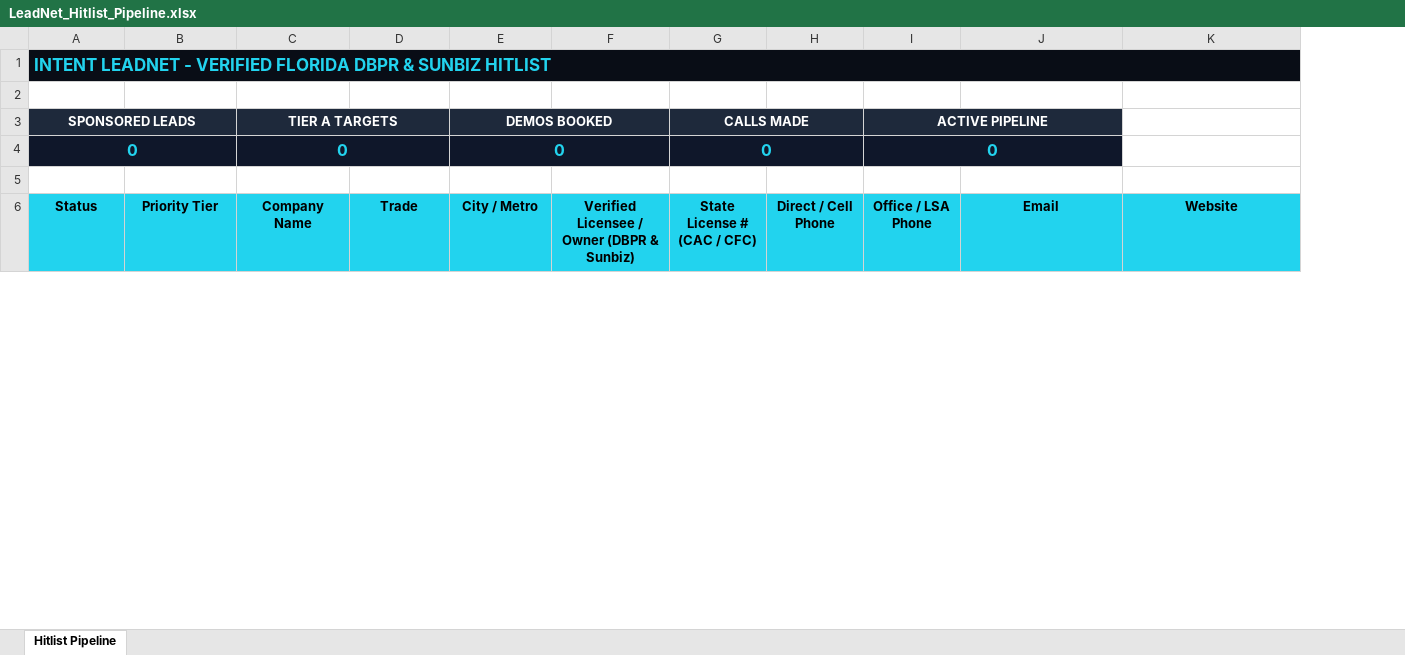
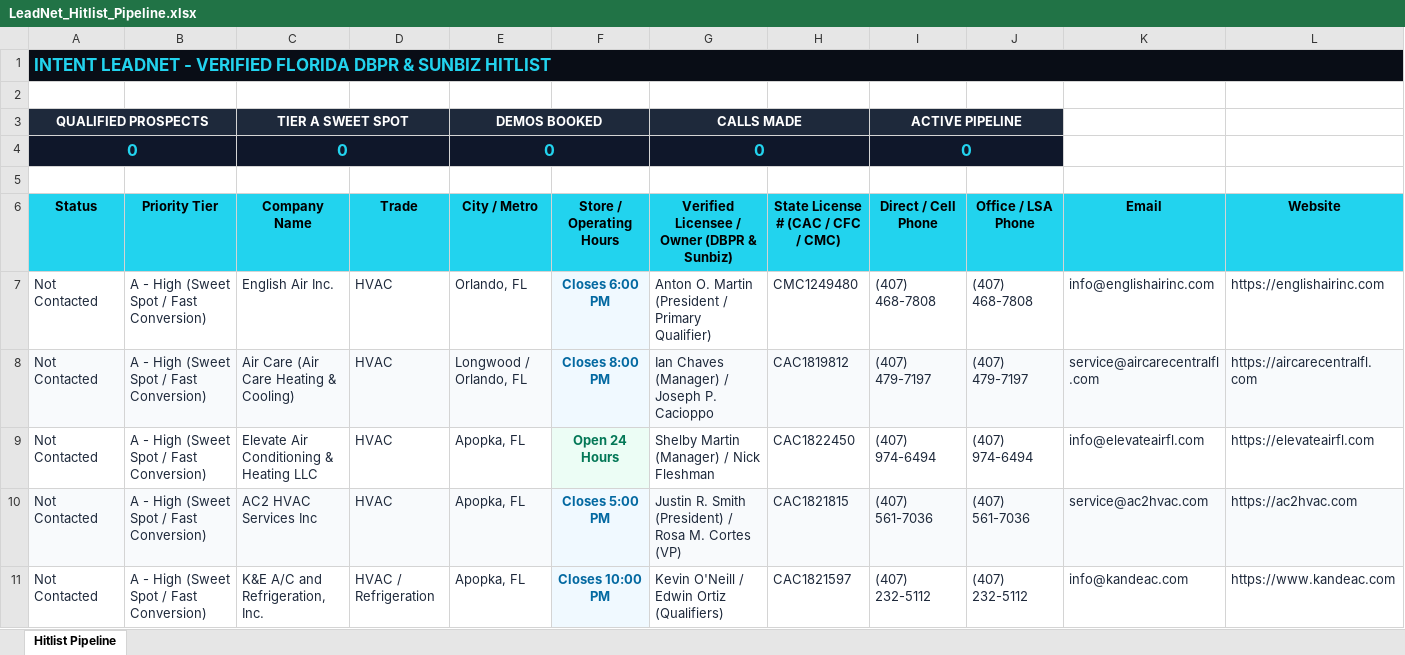
Before and after one commit to jcelest/intent, an Excel workbook: sales/LeadNet_Hitlist_Pipeline.xlsx, sheet Hitlist Pipeline, drawn as a sheet; only a part is shown; values as stored, in another font and other column widths than the file's, no borders; removed rows and columns are numbered as before the commit, all else as after; rows hold the shown columns only; the diff covers the shown part only; the diff names each change by its address in the sheet, - before the commit and + after, or states it on an @@ line.

```diff
--- a/sales/LeadNet_Hitlist_Pipeline.xlsx (sheet Hitlist Pipeline)
+++ b/sales/LeadNet_Hitlist_Pipeline.xlsx (sheet Hitlist Pipeline)
+column F (Store / Operating Hours), empty
-column G (State License # (CAC / CFC)), row 4: 0
+column H, row 6: State License # (CAC / CFC / CMC)
-row 3: SPONSORED LEADS |  | TIER A TARGETS |  | DEMOS BOOKED |  | CALLS MADE |  | ACTIVE PIPELINE
+row 3: QUALIFIED PROSPECTS |  | TIER A SWEET SPOT |  | DEMOS BOOKED |  | CALLS MADE |  | ACTIVE PIPELINE
-E4:F4 merged
+E4:F4 merged
-G4: (empty)
+G4: 0
+G4:H4 merged
-I4 (Direct / Cell Phone): (empty)
+I4 (Direct / Cell Phone): 0
+I4:J4 merged
-J4 (Office / LSA Phone): 0
+J4 (Office / LSA Phone): (empty)
-I4:J4 merged
-K4 fill: #0F172A
+K4 fill: none
+row 7: Not Contacted | A - High (Sweet Spot / Fast Conversion) | English Air Inc. | HVAC | Orlando, FL | Closes 6:00 PM | Anton O. Martin (President / Primary Qualifier) | CMC1249480 | (407) 468-7808 | (407) 468-7808 | info@englishairinc.com | https://englishairinc.com
+row 8: Not Contacted | A - High (Sweet Spot / Fast Conversion) | Air Care (Air Care Heating & Cooling) | HVAC | Longwood / Orlando, FL | Closes 8:00 PM | Ian Chaves (Manager) / Joseph P. Cacioppo | CAC1819812 | (407) 479-7197 | (407) 479-7197 | service@aircarecentralfl.com | https://aircarecentralfl.com
+row 9: Not Contacted | A - High (Sweet Spot / Fast Conversion) | Elevate Air Conditioning & Heating LLC | HVAC | Apopka, FL | Open 24 Hours | Shelby Martin (Manager) / Nick Fleshman | CAC1822450 | (407) 974-6494 | (407) 974-6494 | info@elevateairfl.com | https://elevateairfl.com
+row 10: Not Contacted | A - High (Sweet Spot / Fast Conversion) | AC2 HVAC Services Inc | HVAC | Apopka, FL | Closes 5:00 PM | Justin R. Smith (President) / Rosa M. Cortes (VP) | CAC1821815 | (407) 561-7036 | (407) 561-7036 | service@ac2hvac.com | https://ac2hvac.com
+row 11: Not Contacted | A - High (Sweet Spot / Fast Conversion) | K&E A/C and Refrigeration, Inc. | HVAC / Refrigeration | Apopka, FL | Closes 10:00 PM | Kevin O'Neill / Edwin Ortiz (Qualifiers) | CAC1821597 | (407) 232-5112 | (407) 232-5112 | info@kandeac.com | https://www.kandeac.com
```
Also changed, not shown: 44 added rows, 14 removed rows and cell formats elsewhere in this sheet, formulas that keep their value, sales/LeadNet_Sponsored_Hitlist.xlsx, sales/LeadNet_Verified_DBPR_Hitlist.xlsx, 4 other files.
